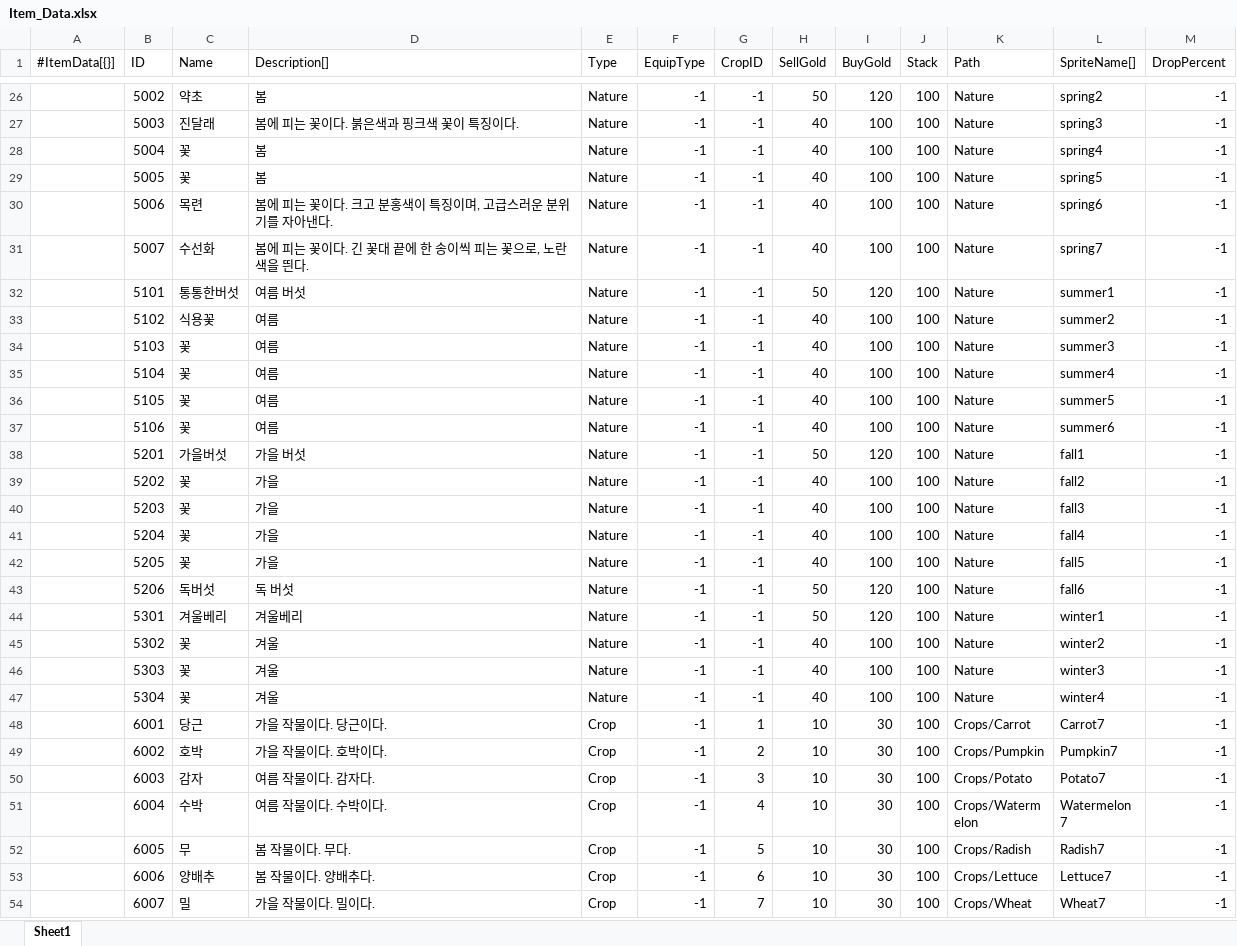
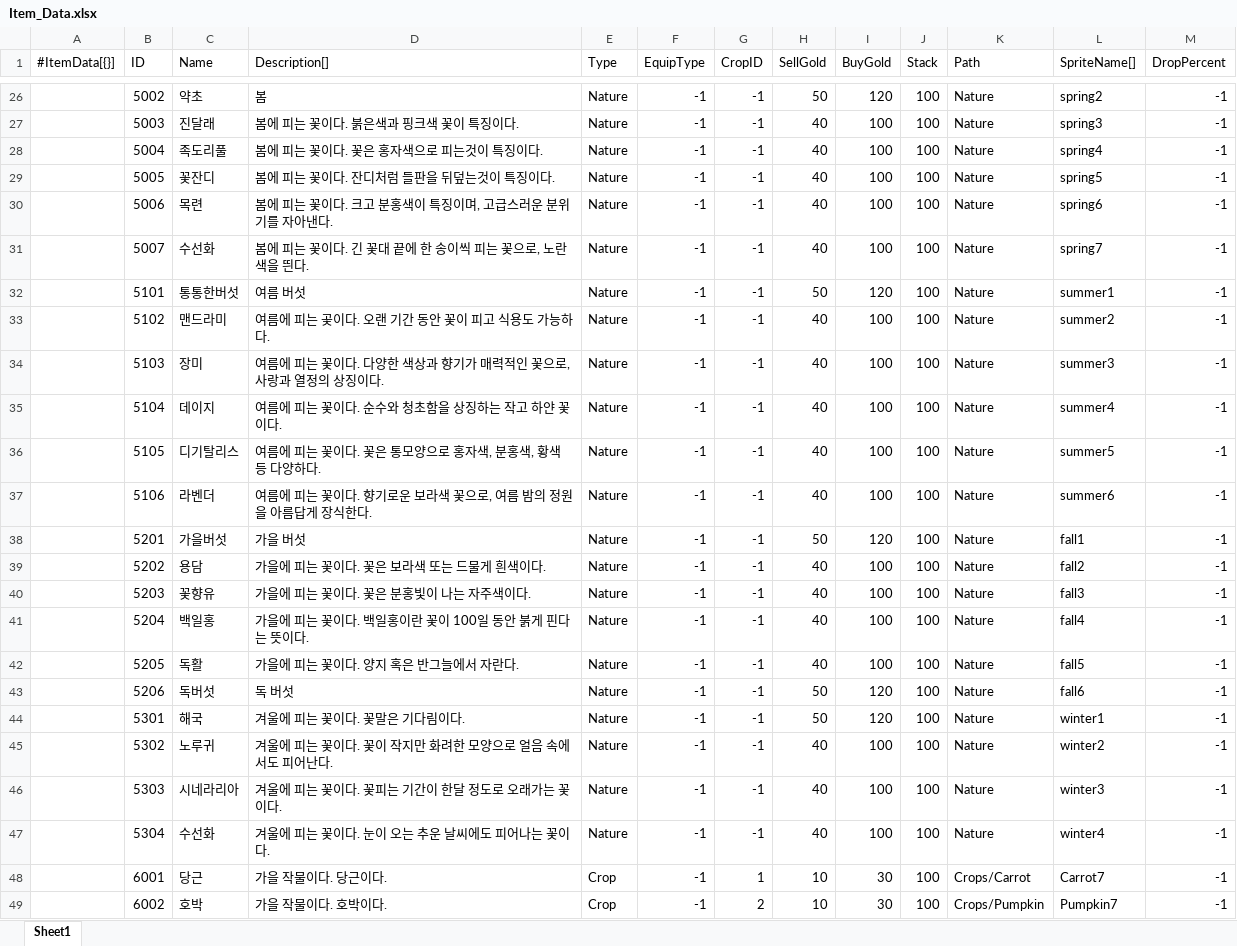
Before and after one commit to STlCA/1S3B, an Excel workbook: program/1S3B/RawData/Item_Data.xlsx, sheet Sheet1, drawn as a sheet; only a part is shown, gaps mark what is left out; the shorter side is filled out with more unchanged rows; values as stored, in another font and other column widths than the file's, no borders; the diff names each change by its address in the sheet, - before the commit and + after, or states it on an @@ line.

```diff
--- a/program/1S3B/RawData/Item_Data.xlsx (sheet Sheet1)
+++ b/program/1S3B/RawData/Item_Data.xlsx (sheet Sheet1)
-C28 (Name): 꽃
+C28 (Name): 족도리풀
-D28 (Description[]): 봄
+D28 (Description[]): 봄에 피는 꽃이다. 꽃은 홍자색으로 피는것이 특징이다.
-C29 (Name): 꽃
+C29 (Name): 꽃잔디
-D29 (Description[]): 봄
+D29 (Description[]): 봄에 피는 꽃이다. 잔디처럼 들판을 뒤덮는것이 특징이다.
-C33 (Name): 식용꽃
+C33 (Name): 맨드라미
-D33 (Description[]): 여름
+D33 (Description[]): 여름에 피는 곷이다. 오랜 기간 동안 꽃이 피고 식용도 가능하다.
-C34 (Name): 꽃
+C34 (Name): 장미
-D34 (Description[]): 여름
+D34 (Description[]): 여름에 피는 꽃이다. 다양한 색상과 향기가 매력적인 꽃으로, 사랑과 열정의 상징이다.
-C35 (Name): 꽃
+C35 (Name): 데이지
-D35 (Description[]): 여름
+D35 (Description[]): 여름에 피는 꽃이다. 순수와 청초함을 상징하는 작고 하얀 꽃이다.
-C36 (Name): 꽃
+C36 (Name): 디기탈리스
-D36 (Description[]): 여름
+D36 (Description[]): 여름에 피는 꽃이다. 꽃은 통모양으로 홍자색, 분홍색, 황색 등 다양하다.
-C37 (Name): 꽃
+C37 (Name): 라벤더
-D37 (Description[]): 여름
+D37 (Description[]): 여름에 피는 꽃이다. 향기로운 보라색 꽃으로, 여름 밤의 정원을 아름답게 장식한다.
-C39 (Name): 꽃
+C39 (Name): 용담
-D39 (Description[]): 가을
+D39 (Description[]): 가을에 피는 꽃이다. 꽃은 보라색 또는 드물게 흰색이다.
-C40 (Name): 꽃
+C40 (Name): 꽃향유
-D40 (Description[]): 가을
+D40 (Description[]): 가을에 피는 꽃이다. 꽃은 분홍빛이 나는 자주색이다.
-C41 (Name): 꽃
+C41 (Name): 백일홍
-D41 (Description[]): 가을
+D41 (Description[]): 가을에 피는 꽃이다. 백일홍이란 꽃이 100일 동안 붉게 핀다는 뜻이다.
-C42 (Name): 꽃
+C42 (Name): 독활
-D42 (Description[]): 가을
+D42 (Description[]): 가을에 피는 꽃이다. 양지 혹은 반그늘에서 자란다.
-C44 (Name): 겨울베리
+C44 (Name): 해국
-D44 (Description[]): 겨울베리
+D44 (Description[]): 겨울에 피는 꽃이다. 꽃말은 기다림이다.
-C45 (Name): 꽃
+C45 (Name): 노루귀
-D45 (Description[]): 겨울
+D45 (Description[]): 겨울에 피는 꽃이다. 꽃이 작지만 화려한 모양으로 얼음 속에서도 피어난다.
-C46 (Name): 꽃
+C46 (Name): 시네라리아
-D46 (Description[]): 겨울
+D46 (Description[]): 겨울에 피는 꽃이다. 꽃피는 기간이 한달 정도로 오래가는 꽃이다.
-C47 (Name): 꽃
+C47 (Name): 수선화
-D47 (Description[]): 겨울
+D47 (Description[]): 겨울에 피는 꽃이다. 눈이 오는 추운 날씨에도 피어나는 꽃이다.
```
Also changed, not shown: 7 other files.
